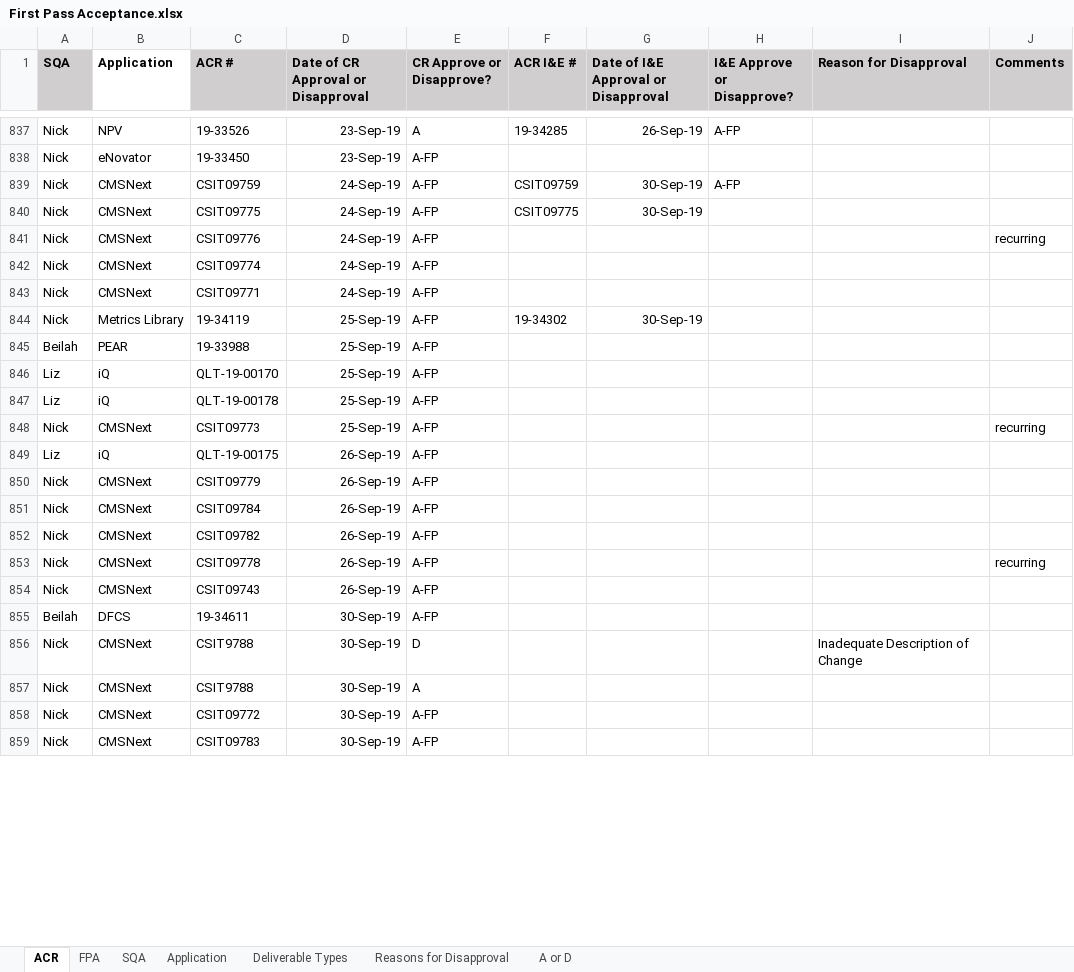
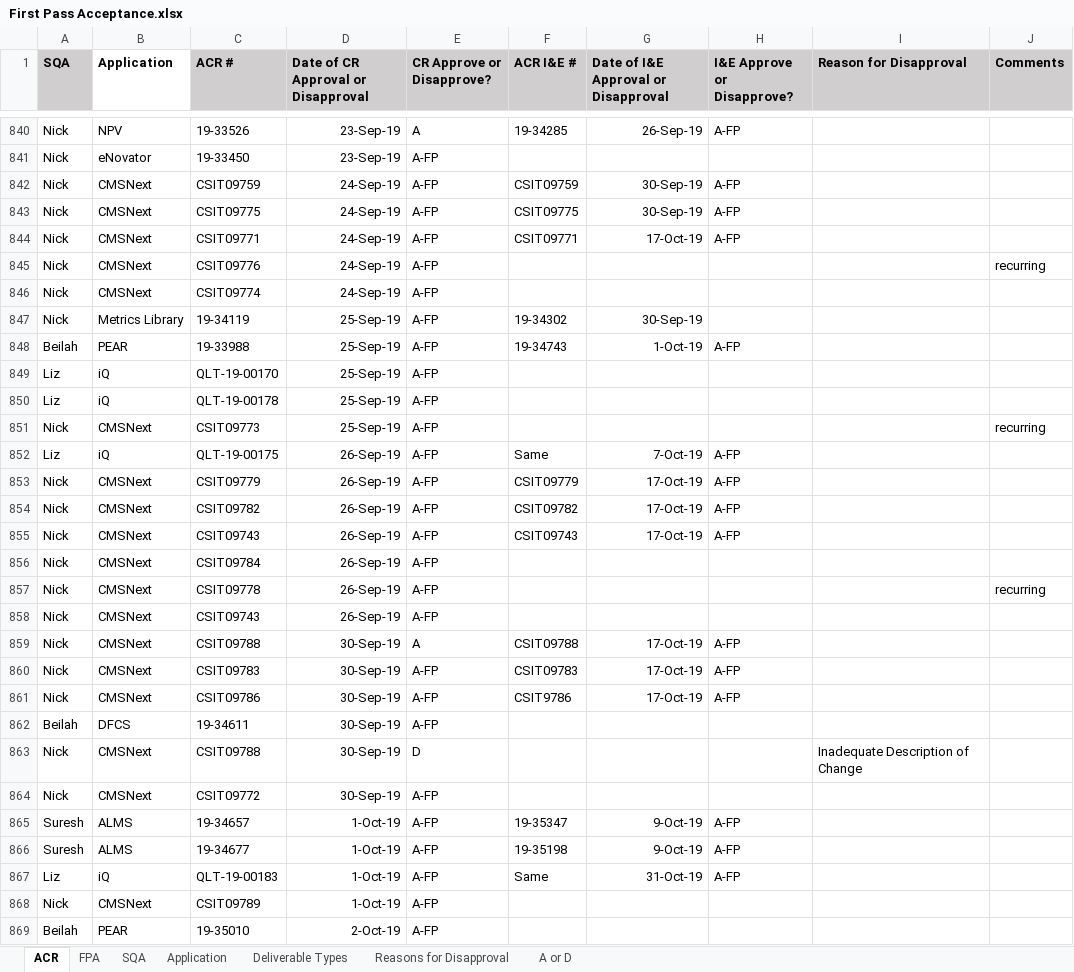
Before and after one commit to ab9sq/firstPassAcceptance, an Excel workbook: data/First Pass Acceptance.xlsx, sheet ACR, drawn as a sheet; only a part is shown, gaps mark what is left out; values as stored, in another font and other column widths than the file's, no borders; removed rows and columns are numbered as before the commit, all else as after; the diff covers the shown part only; the diff names each change by its address in the sheet, - before the commit and + after, or states it on an @@ line.

```diff
--- a/data/First Pass Acceptance.xlsx (sheet ACR)
+++ b/data/First Pass Acceptance.xlsx (sheet ACR)
-H843 (I&E Approve or Disapprove?): (empty)
+H843 (I&E Approve or Disapprove?): A-FP
+row 844: Nick | CMSNext | CSIT09771 | 24-Sep-19 | A-FP | CSIT09771 | 17-Oct-19 | A-FP
-row 843: Nick | CMSNext | CSIT09771 | 24-Sep-19 | A-FP
-F848 (ACR I&E #): (empty)
+F848 (ACR I&E #): 19-34743
-G848: (empty)
+G848: 1-Oct-19
-H848 (I&E Approve or Disapprove?): (empty)
+H848 (I&E Approve or Disapprove?): A-FP
-F852 (ACR I&E #): (empty)
+F852 (ACR I&E #): Same
-G852: (empty)
+G852: 7-Oct-19
-H852:H853 (I&E Approve or Disapprove?): (empty)
+H852:H853 (I&E Approve or Disapprove?): A-FP
-F853 (ACR I&E #): (empty)
+F853 (ACR I&E #): CSIT09779
-G853: (empty)
+G853: 17-Oct-19
+row 854: Nick | CMSNext | CSIT09782 | 26-Sep-19 | A-FP | CSIT09782 | 17-Oct-19 | A-FP
+row 855: Nick | CMSNext | CSIT09743 | 26-Sep-19 | A-FP | CSIT09743 | 17-Oct-19 | A-FP
-row 852: Nick | CMSNext | CSIT09782 | 26-Sep-19 | A-FP
+row 859: Nick | CMSNext | CSIT09788 | 30-Sep-19 | A | CSIT09788 | 17-Oct-19 | A-FP
+row 860: Nick | CMSNext | CSIT09783 | 30-Sep-19 | A-FP | CSIT09783 | 17-Oct-19 | A-FP
+row 861: Nick | CMSNext | CSIT09786 | 30-Sep-19 | A-FP | CSIT9786 | 17-Oct-19 | A-FP
-C863 (ACR #): CSIT9788
+C863 (ACR #): CSIT09788
-row 857: Nick | CMSNext | CSIT9788 | 30-Sep-19 | A
+row 865: Suresh | ALMS | 19-34657 | 1-Oct-19 | A-FP | 19-35347 | 9-Oct-19 | A-FP
+row 866: Suresh | ALMS | 19-34677 | 1-Oct-19 | A-FP | 19-35198 | 9-Oct-19 | A-FP
+row 867: Liz | iQ | QLT-19-00183 | 1-Oct-19 | A-FP | Same | 31-Oct-19 | A-FP
-C868 (ACR #): CSIT09783
+C868 (ACR #): CSIT09789
-D868: 30-Sep-19
+D868: 1-Oct-19
+row 869: Beilah | PEAR | 19-35010 | 2-Oct-19 | A-FP
```
Also changed, not shown: 38 added rows, 2 removed rows and 11 edited cells elsewhere in this sheet, sheet FPA, sheet Application, data/First Pass Acceptance_Dallas.xlsx, 2 other files.
